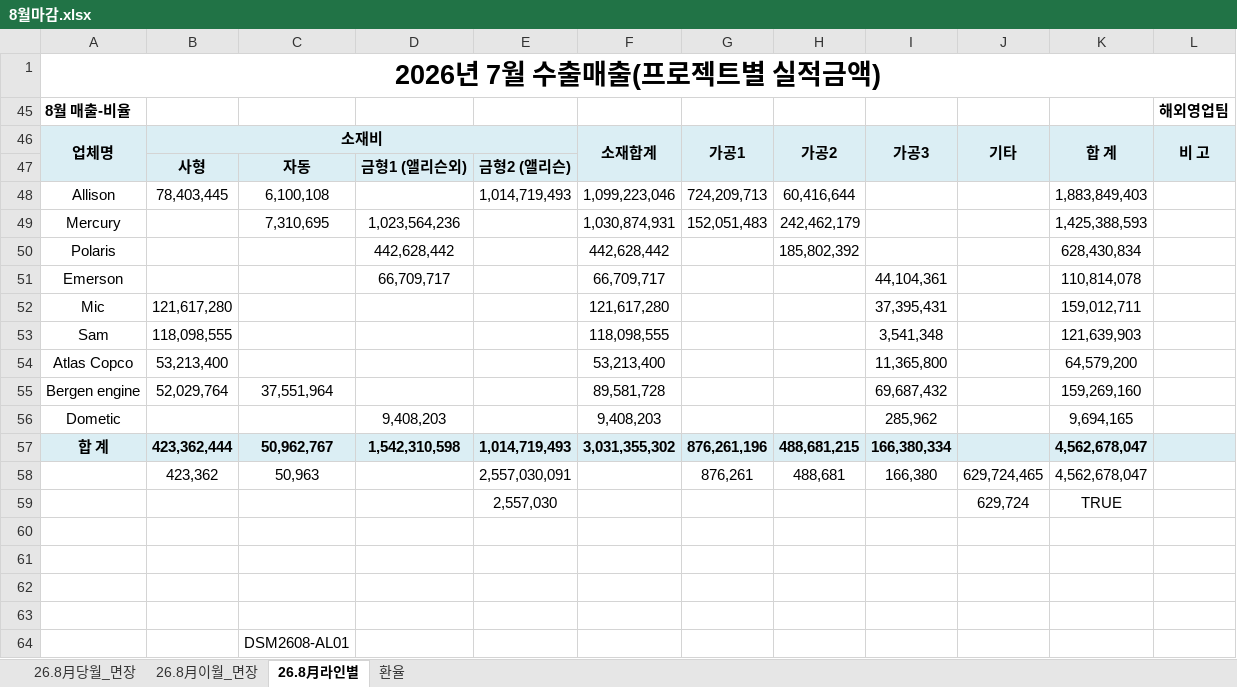
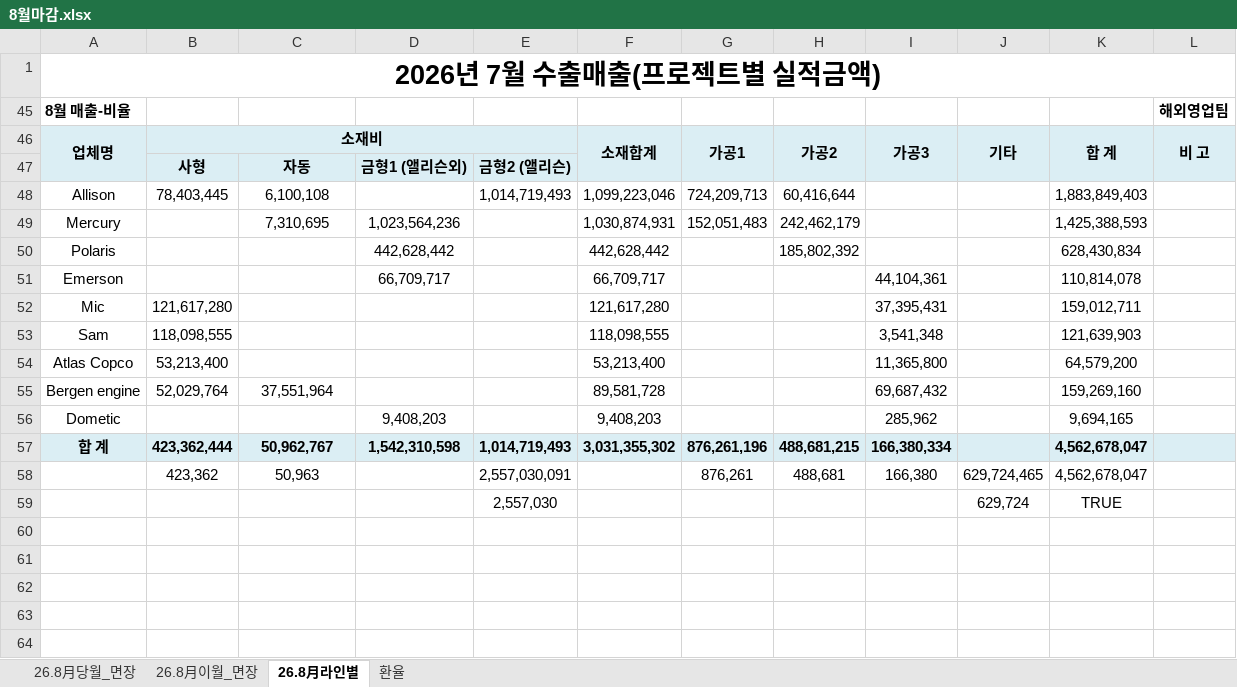
Before and after one commit to a01042102350/date, an Excel workbook: 기초자료/202608/8월마감.xlsx, sheet 26.8月라인별, drawn as a sheet; values as stored, in another font and other column widths than the file's, no borders; conditional formats not drawn; the diff names each change by its address in the sheet, - before the commit and + after, or states it on an @@ line.

```diff
--- a/기초자료/202608/8월마감.xlsx (sheet 26.8月라인별)
+++ b/기초자료/202608/8월마감.xlsx (sheet 26.8月라인별)
-row 60: (empty)
-row 61: (empty)
-row 62: (empty)
-row 63: (empty)
-row 64:  |  | DSM2608-AL01
```
Also changed, not shown: sheet 26.8月이월_면장, 12 other files.
